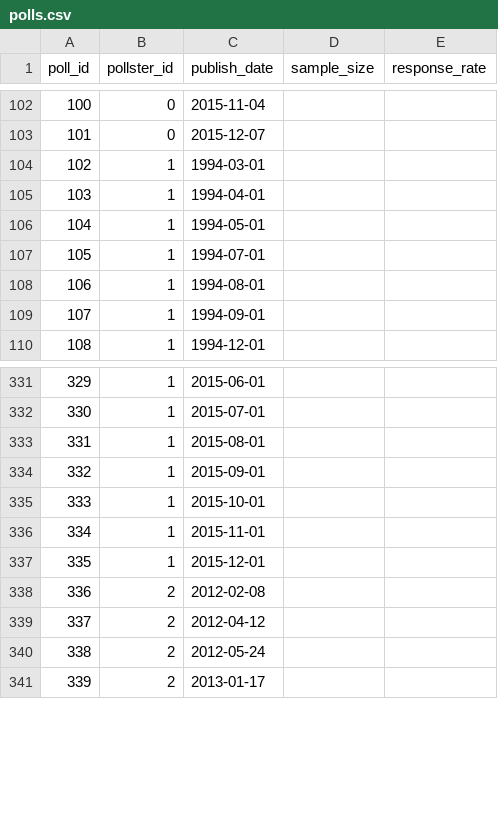
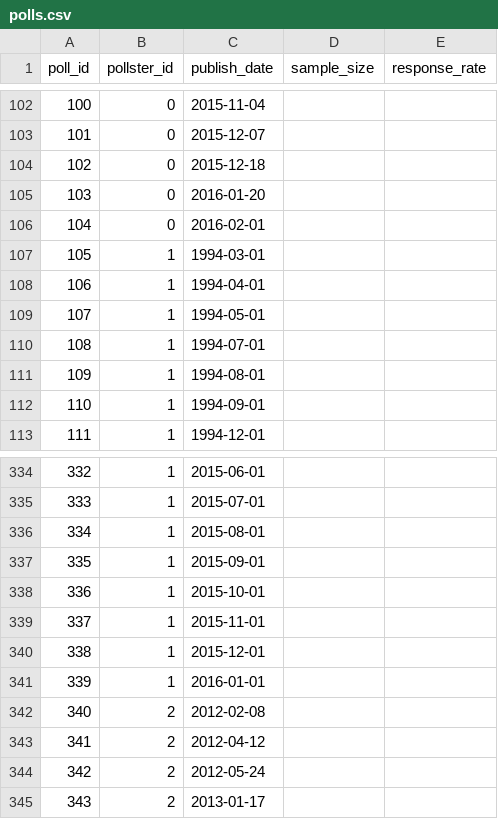
Before and after one commit to gogn-in/polls, a CSV file: althingi/data/polls.csv, drawn as a sheet; only a part is shown, gaps mark what is left out; addresses are those after the commit; the diff names each change by its address in the sheet, - before the commit and + after, or states it on an @@ line.

```diff
--- a/althingi/data/polls.csv
+++ b/althingi/data/polls.csv
+row 104: 102 | 0 | 2015-12-18
+row 105: 103 | 0 | 2016-01-20
+row 106: 104 | 0 | 2016-02-01
@@ column A (poll_id) renumbered from row 107 down @@
+row 341: 339 | 1 | 2016-01-01
```
Also changed, not shown: althingi/data/data.csv.
